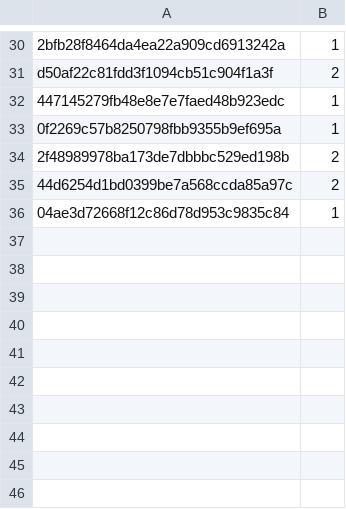
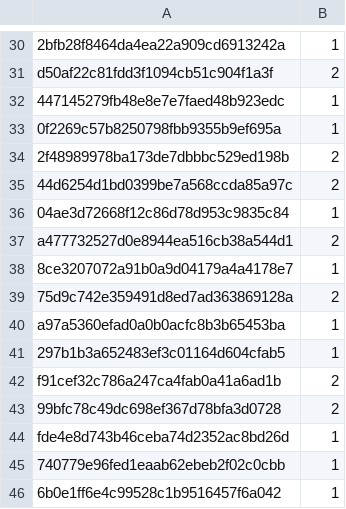
Before and after one commit to fatinghenji/auto-derby, a CSV file: loop1/伏特加×小栗帽=胜利奖券.csv, drawn as a sheet; only a part is shown, gaps mark what is left out.

Commit message:
Update 伏特加×小栗帽=胜利奖券.csv

```diff
--- a/loop1/伏特加×小栗帽=胜利奖券.csv
+++ b/loop1/伏特加×小栗帽=胜利奖券.csv
@@ -36 +36,11 @@ d50af22c81fdd3f1094cb51c904f1a3f,2
 04ae3d72668f12c86d78d953c9835c84,1
+a477732527d0e8944ea516cb38a544d1,2
+8ce3207072a91b0a9d04179a4a4178e7,1
+75d9c742e359491d8ed7ad363869128a,2
+a97a5360efad0a0b0acfc8b3b65453ba,1
+297b1b3a652483ef3c01164d604cfab5,1
+f91cef32c786a247ca4fab0a41a6ad1b,2
+99bfc78c49dc698ef367d78bfa3d0728,2
+fde4e8d743b46ceba74d2352ac8bd26d,1
+740779e96fed1eaab62ebeb2f02c0cbb,1
+6b0e1ff6e4c99528c1b9516457f6a042,1
```
